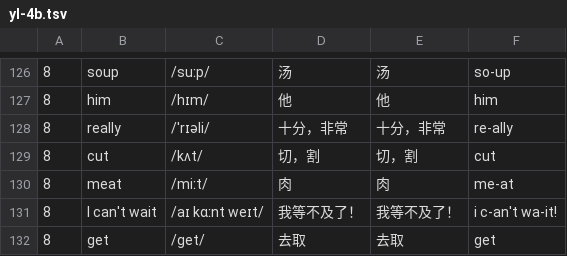
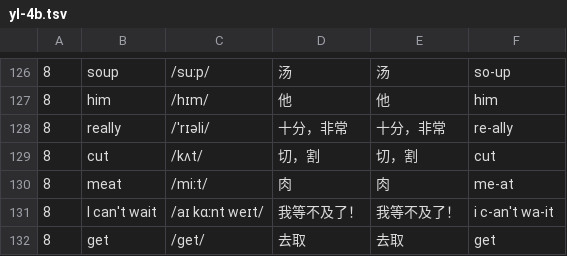
Before and after one commit to huangmoling/spellpal, a TSV file: scripts/data/yl-4b.tsv, drawn as a sheet; only a part is shown, gaps mark what is left out; the diff covers the shown part only.

```diff
--- a/scripts/data/yl-4b.tsv
+++ b/scripts/data/yl-4b.tsv
@@ -130,3 +130,3 @@
 8|meat|/miːt/|肉|肉|me-at
-8|I can't wait|/aɪ kɑːnt weɪt/|我等不及了！|我等不及了！|i c-an't wa-it!
+8|I can't wait|/aɪ kɑːnt weɪt/|我等不及了！|我等不及了！|i c-an't wa-it
 8|get|/ɡet/|去取|去取|get
```
Also changed, not shown: 1 added row, 1 removed row and 7 edited cells elsewhere in this file, 5 other files.
